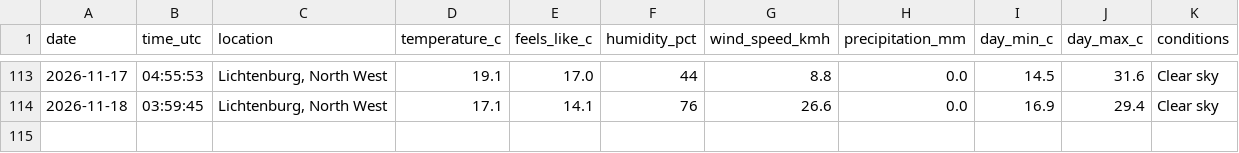
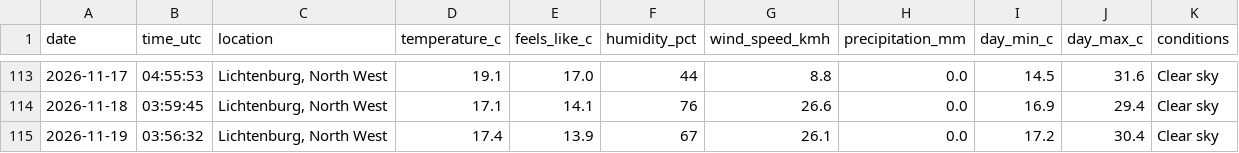
Before and after one commit to EduanLeighton/weather-logger, a CSV file: data/weather_history.csv, drawn as a sheet; only a part is shown, gaps mark what is left out.

Commit message:
Daily weather update: 2026-11-19

```diff
--- a/data/weather_history.csv
+++ b/data/weather_history.csv
@@ -114 +114,2 @@ date,time_utc,location,temperature_c,feels_like_c,humidity_pct,wind_speed_kmh,pr
 2026-11-18,03:59:45,"Lichtenburg, North West",17.1,14.1,76,26.6,0.0,16.9,29.4,Clear sky
+2026-11-19,03:56:32,"Lichtenburg, North West",17.4,13.9,67,26.1,0.0,17.2,30.4,Clear sky
```
Also changed, not shown: data/predictions.csv, 2 other files.
